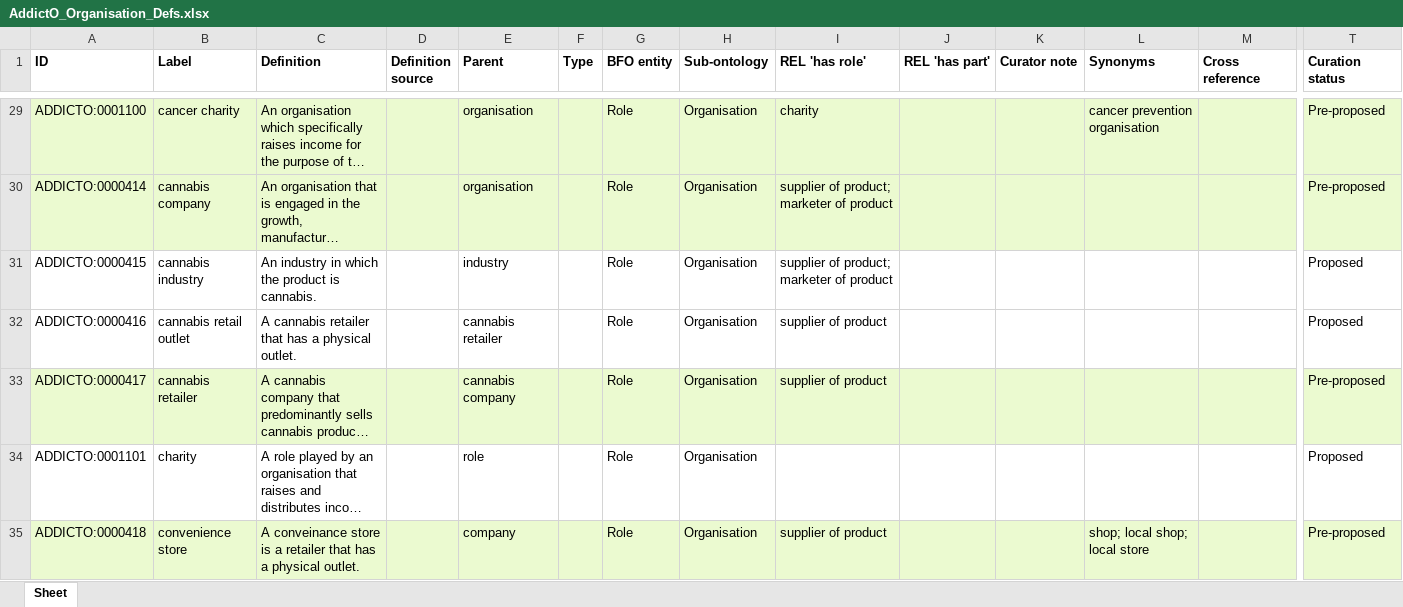
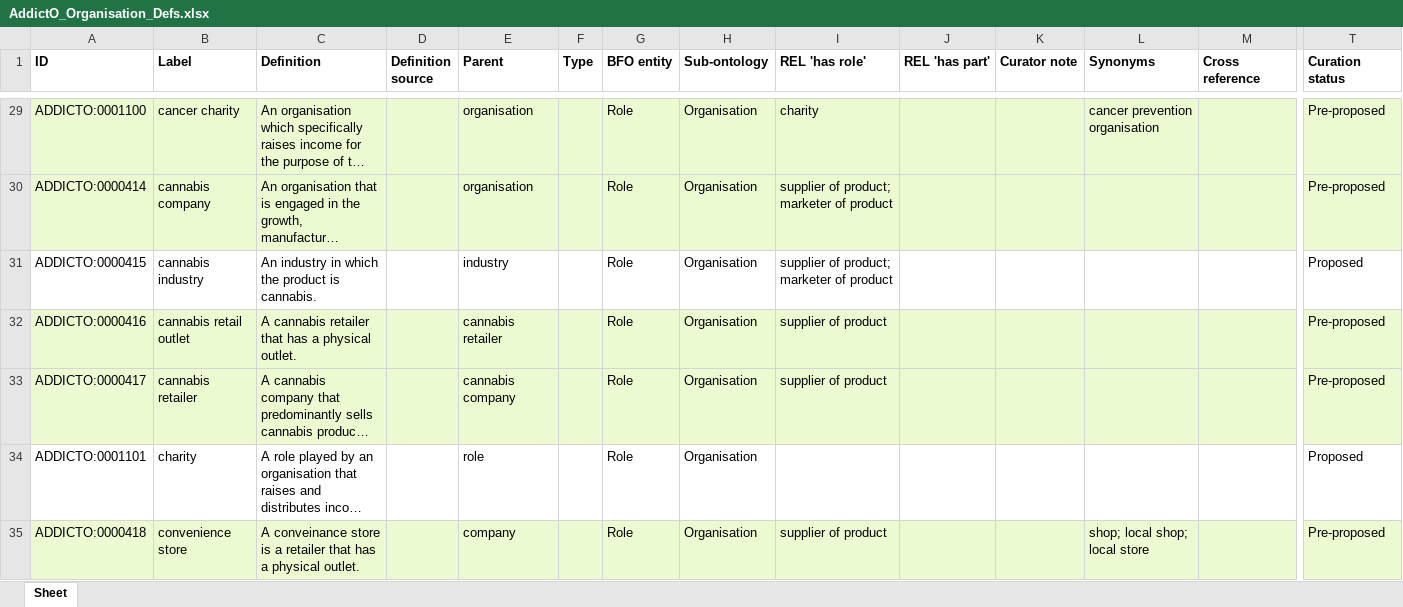
Before and after one commit to b-gehrke/addiction-ontology, an Excel workbook: inputs/AddictO_Organisation_Defs.xlsx, sheet Sheet, drawn as a sheet; only a part is shown, gaps mark what is left out; long unchanged cells end in …; values as stored, in another font and other column widths than the file's, no borders; the diff covers the shown part only; the diff names each change by its address in the sheet, - before the commit and + after, or states it on an @@ line.

Commit message:
Updating AddictO_Organisation_Defs.xlsx
Set terms to Pre-proposed

```diff
--- a/inputs/AddictO_Organisation_Defs.xlsx (sheet Sheet)
+++ b/inputs/AddictO_Organisation_Defs.xlsx (sheet Sheet)
-A32:T32 fill: none
+A32:T32 fill: #EBFAD0
-T32 (Curation status): Proposed
+T32 (Curation status): Pre-proposed
```
Also changed, not shown: cell formats elsewhere in this sheet.
